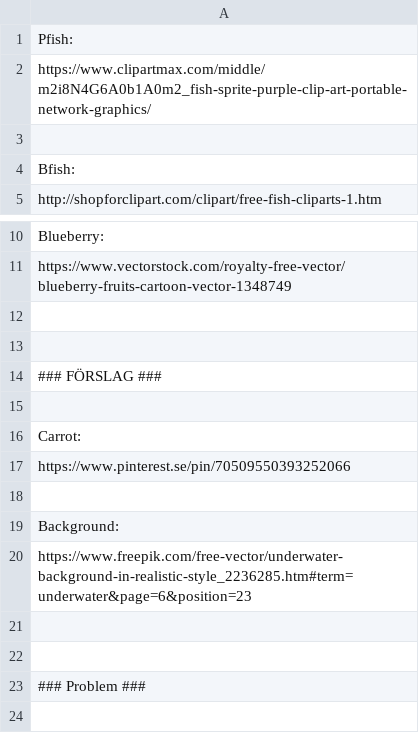
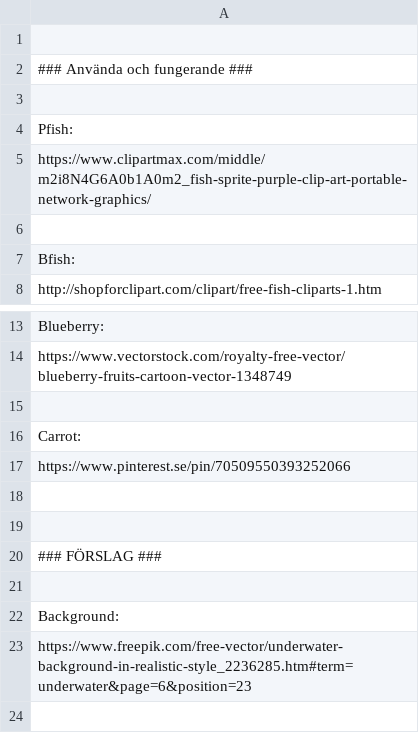
Before and after one commit to fuggla/fc-aqua-fish, a CSV file: links.csv, drawn as a sheet; only a part is shown, gaps mark what is left out; the shorter side is filled out with more unchanged rows.

Commit message:
Updaterade links

```diff
--- a/links.csv
+++ b/links.csv
@@ -1 +1,4 @@
+
+### Använda och fungerande ###
+
 Pfish:
@@ -12,7 +15,7 @@ https://www.vectorstock.com/royalty-free-vector/blueberry-fruits-cartoon-vector-
 
+Carrot:
+https://www.pinterest.se/pin/70509550393252066
+
 
 ### FÖRSLAG ###
-
-Carrot:
-https://www.pinterest.se/pin/70509550393252066
 
```
